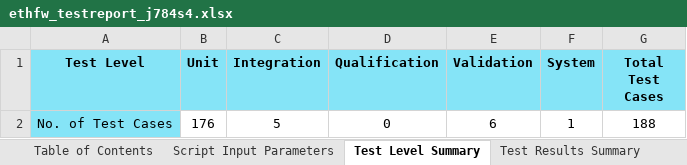
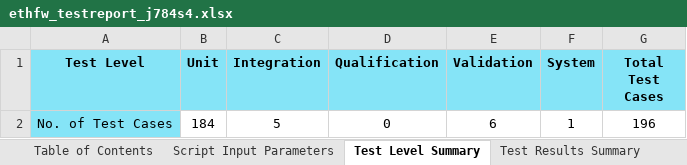
Before and after one commit to TexasInstruments/enet-firmware, an Excel workbook: docs/test_report/ethfw_testreport_j784s4.xlsx, sheet Test Level Summary, drawn as a sheet; values as stored, in another font and other column widths than the file's, no borders; the diff names each change by its address in the sheet, - before the commit and + after, or states it on an @@ line.

Commit message:
docs: Test and static analysis reports for SDK 8.6
Added test reports for SDK 8.6 generated with new TPER-Qmetry script.
Traceability matrix are not being included as the tool doesn't support
it yet, so previous traceability matrix reports are being removed as
they are for previous release.

Static analysis report generated with new SCAR script is also being
included.

Signed-off-by: Misael Lopez Cruz <misael.lopez@ti.com>

```diff
--- a/docs/test_report/ethfw_testreport_j784s4.xlsx (sheet Test Level Summary)
+++ b/docs/test_report/ethfw_testreport_j784s4.xlsx (sheet Test Level Summary)
-B2 (Unit): 176
+B2 (Unit): 184
-G2 (Total Test Cases): 188
+G2 (Total Test Cases): 196
```
Also changed, not shown: sheet Test Plan | Execution Report, sheet Test Results Summary, sheet Script Input Parameters, sheet Test Level | Results Summary, docs/misrac/ethfw_SA_Report.xlsx, docs/test_report/ethfw_testreport_j7200.xlsx, 2 other files.
